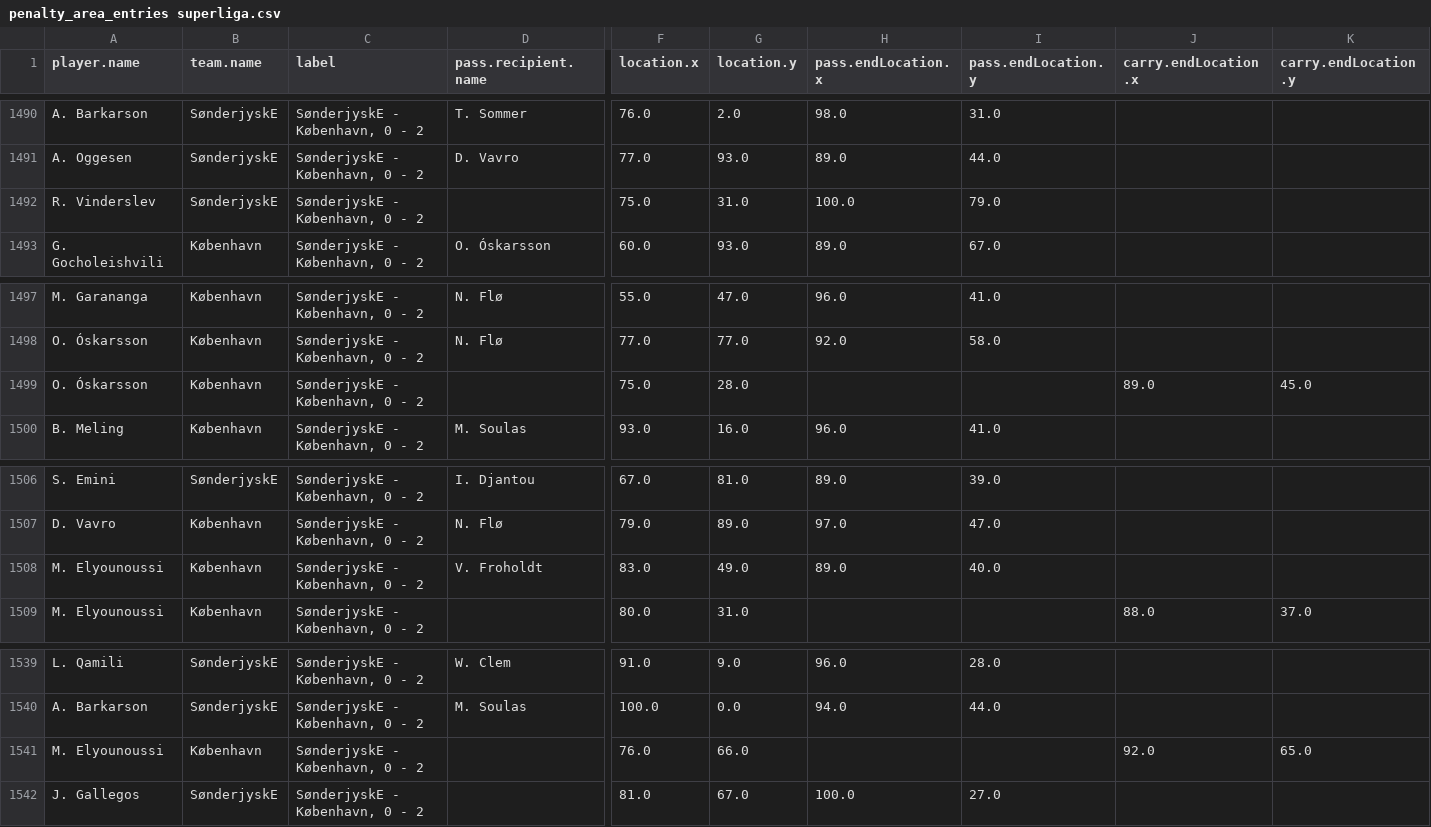
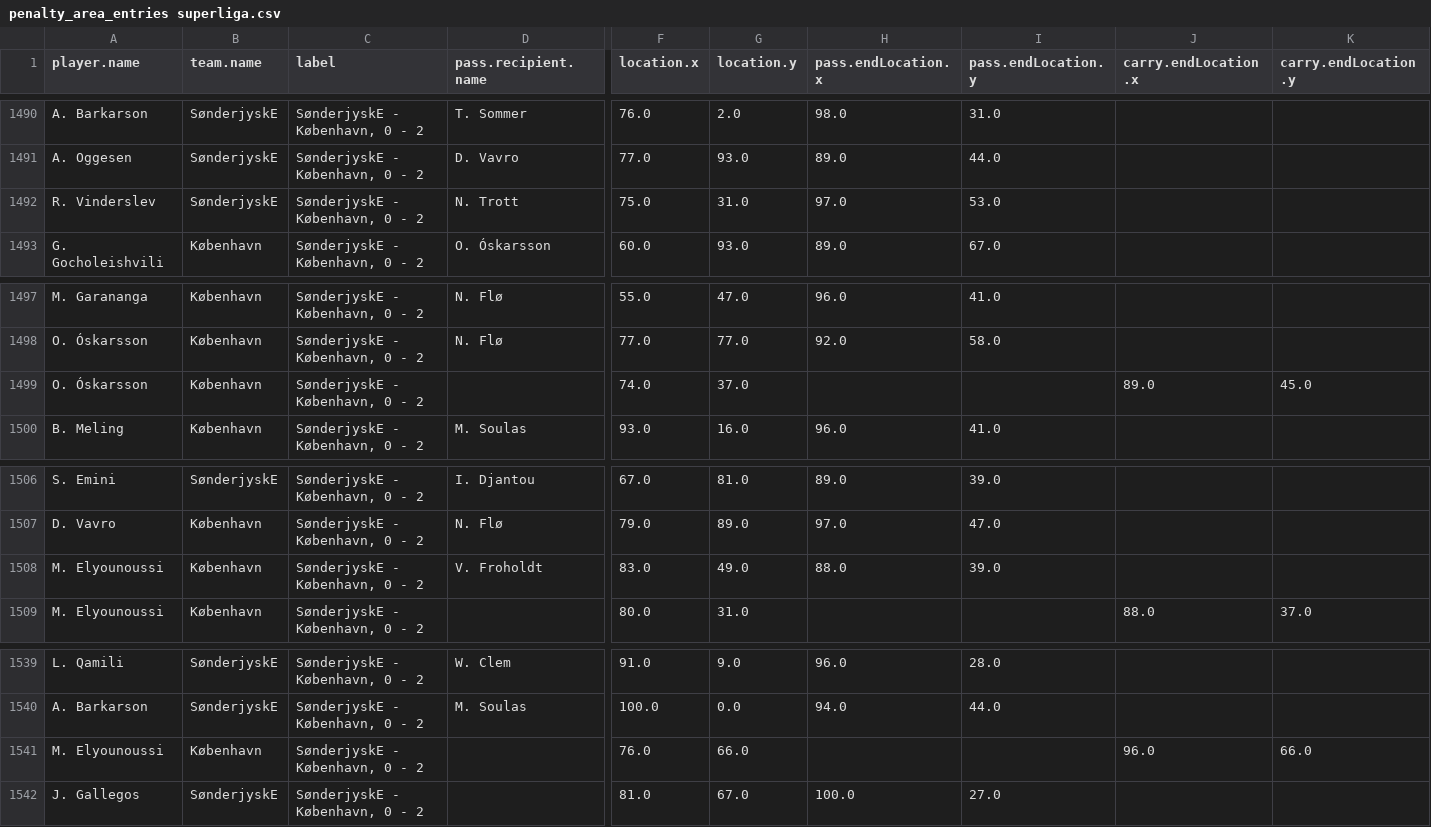
Before and after one commit to AC-Horsens/AC-Horsens-U19, a CSV file: penalty_area_entries superliga.csv, drawn as a sheet; only a part is shown, gaps mark what is left out; the diff names each change by its address in the sheet, - before the commit and + after, or states it on an @@ line.

```diff
--- a/penalty_area_entries superliga.csv
+++ b/penalty_area_entries superliga.csv
-D1492 (pass.recipient.name): (empty)
+D1492 (pass.recipient.name): N. Trott
-H1492 (pass.endLocation.x): 100.0
+H1492 (pass.endLocation.x): 97.0
-I1492 (pass.endLocation.y): 79.0
+I1492 (pass.endLocation.y): 53.0
-F1499 (location.x): 75.0
+F1499 (location.x): 74.0
-G1499 (location.y): 28.0
+G1499 (location.y): 37.0
-H1508 (pass.endLocation.x): 89.0
+H1508 (pass.endLocation.x): 88.0
-I1508 (pass.endLocation.y): 40.0
+I1508 (pass.endLocation.y): 39.0
-J1541 (carry.endLocation.x): 92.0
+J1541 (carry.endLocation.x): 96.0
-K1541 (carry.endLocation.y): 65.0
+K1541 (carry.endLocation.y): 66.0
```
Also changed, not shown: dangerzone_entries superliga.csv, groundduels_per_player superliga.csv, 6 other files.
